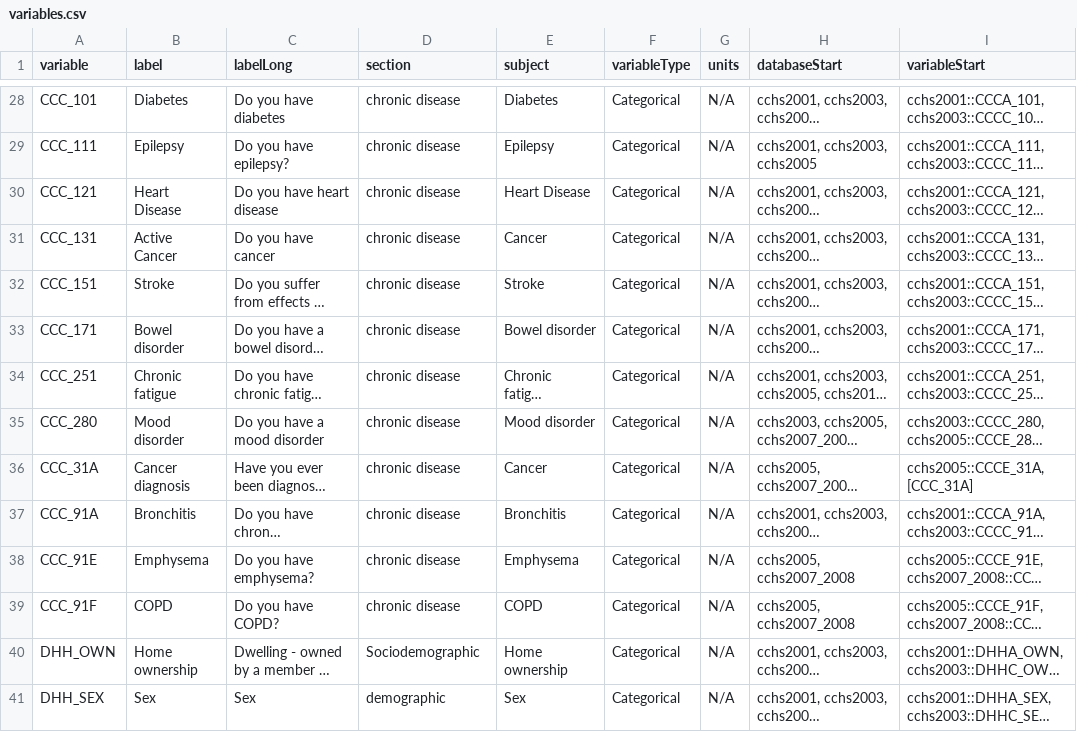
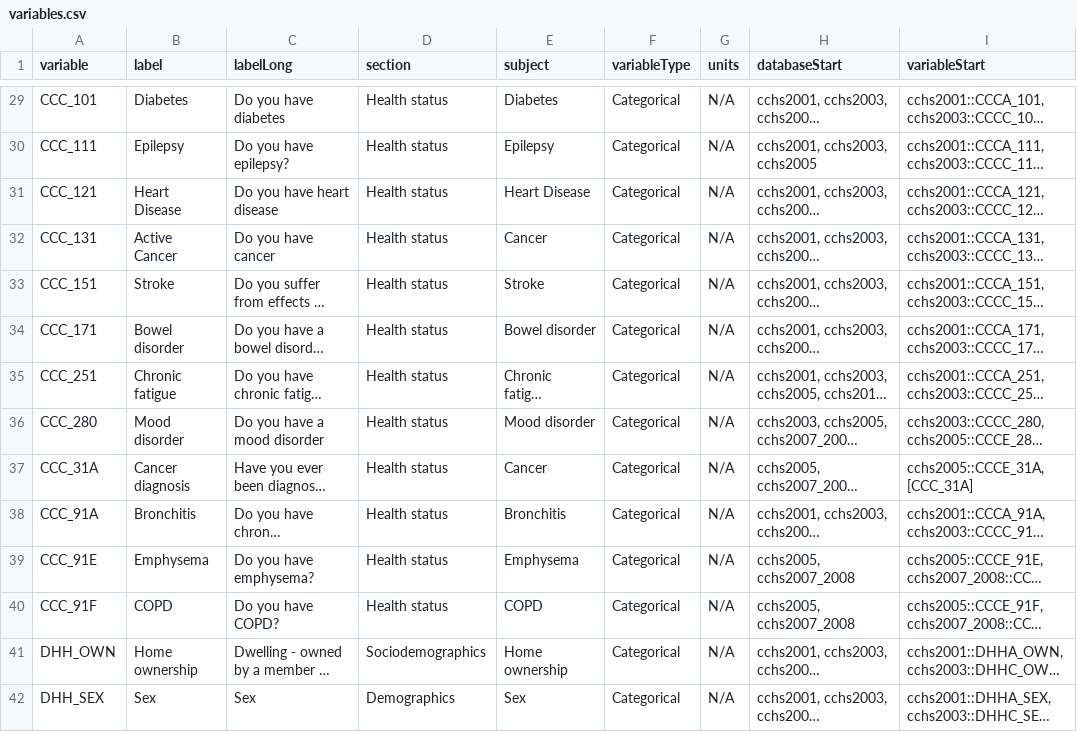
Before and after one commit to Big-Life-Lab/cchsflow, a CSV file: inst/extdata/variables.csv, drawn as a sheet; only a part is shown, gaps mark what is left out; long unchanged cells end in …; addresses are those after the commit; the diff covers the shown part only; the diff names each change by its address in the sheet, - before the commit and + after, or states it on an @@ line.

```diff
--- a/inst/extdata/variables.csv
+++ b/inst/extdata/variables.csv
-D29:D40 (section): chronic disease
+D29:D40 (section): Health status
-D41 (section): Sociodemographic
+D41 (section): Sociodemographics
-D42 (section): demographic
+D42 (section): Demographics
```
Also changed, not shown: 1 added row and 102 edited cells elsewhere in this file, inst/extdata/variable_details.csv, 2 other files.
